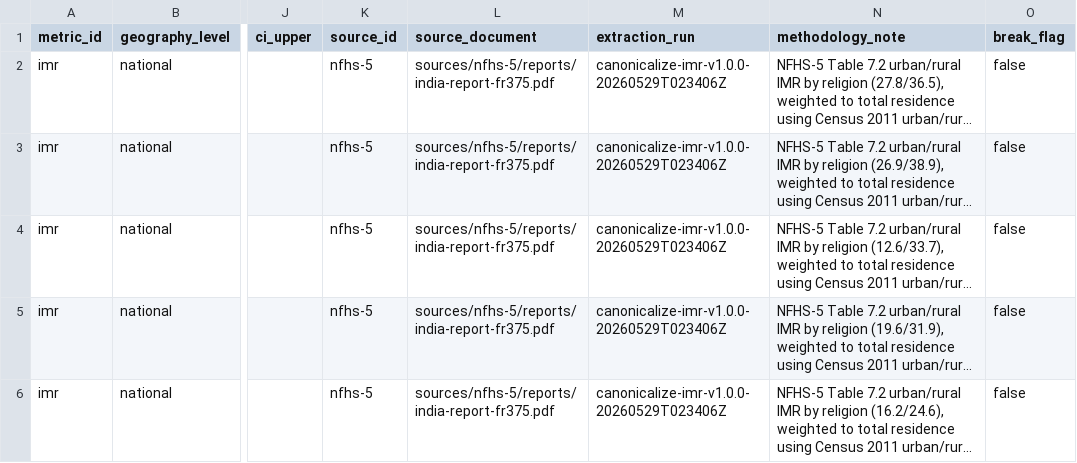
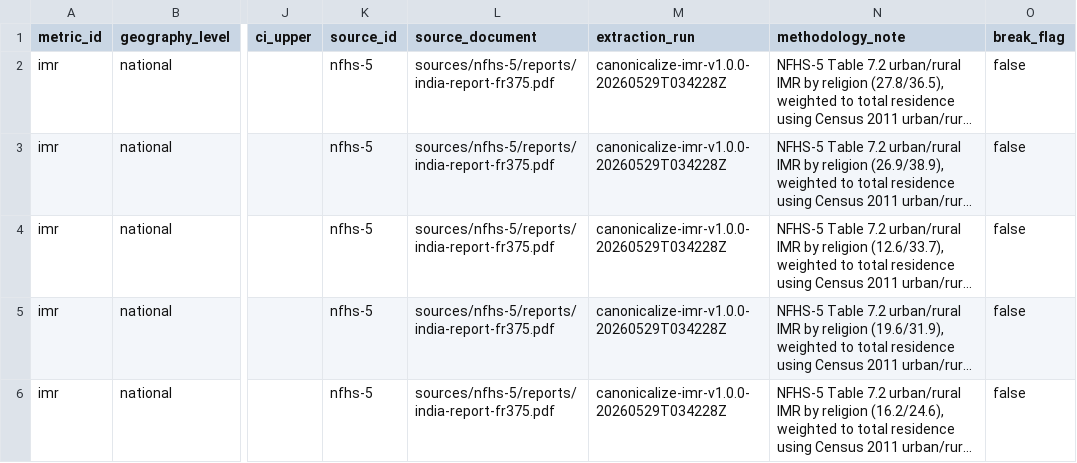
Before and after one commit to iqbash1/indian-muslims-dashboard, a CSV file: canonical/imr.csv, drawn as a sheet; only a part is shown, gaps mark what is left out; long unchanged cells end in …; the diff covers the shown part only; the diff names each change by its address in the sheet, - before the commit and + after, or states it on an @@ line.

```diff
--- a/canonical/imr.csv
+++ b/canonical/imr.csv
-M2:M6 (extraction_run): canonicalize-imr-v1.0.0-20260529T023406Z
+M2:M6 (extraction_run): canonicalize-imr-v1.0.0-20260529T034228Z
```
Also changed, not shown: 10 added rows and 2 edited cells elsewhere in this file, canonical/inst-delivery.csv, canonical/women-anemia.csv, 26 other files.
